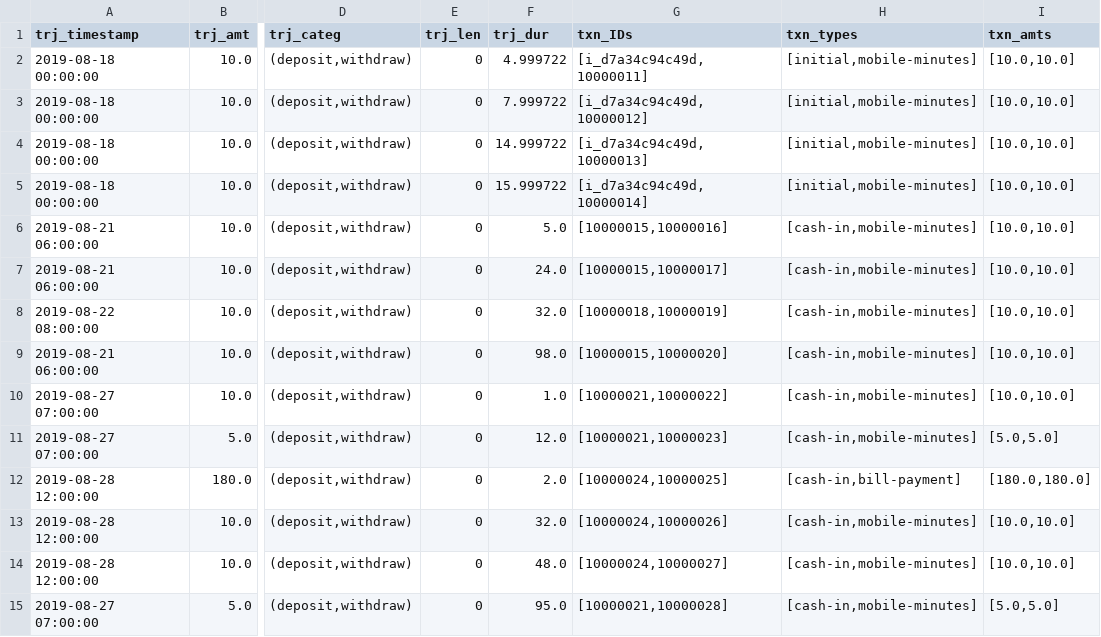
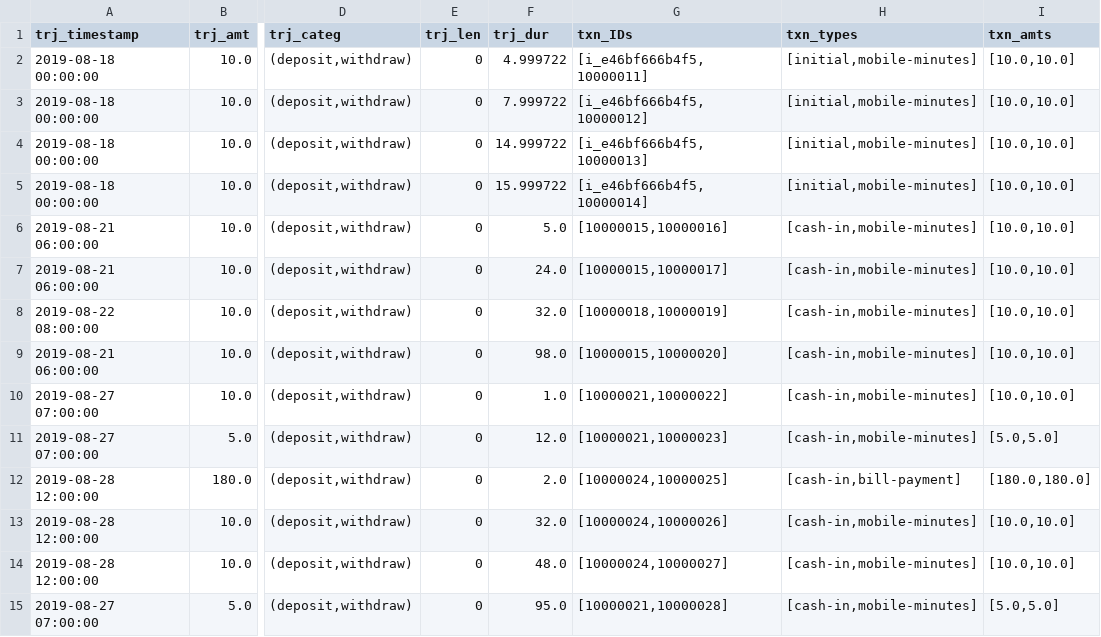
Before and after one commit to carolinamattsson/follow-the-money, a CSV file: examples/3_time_window/output/account_minus_flows_lifo.csv, drawn as a sheet; only a part is shown, gaps mark what is left out; the diff names each change by its address in the sheet, - before the commit and + after, or states it on an @@ line.

```diff
--- a/examples/3_time_window/output/account_minus_flows_lifo.csv
+++ b/examples/3_time_window/output/account_minus_flows_lifo.csv
-G2 (txn_IDs): [i_d7a34c94c49d,10000011]
+G2 (txn_IDs): [i_e46bf666b4f5,10000011]
-G3 (txn_IDs): [i_d7a34c94c49d,10000012]
+G3 (txn_IDs): [i_e46bf666b4f5,10000012]
-G4 (txn_IDs): [i_d7a34c94c49d,10000013]
+G4 (txn_IDs): [i_e46bf666b4f5,10000013]
-G5 (txn_IDs): [i_d7a34c94c49d,10000014]
+G5 (txn_IDs): [i_e46bf666b4f5,10000014]
```
Also changed, not shown: examples/3_time_window/output/account_minus_flows_mixed.csv, examples/4_known_balances/output/account_missing_nbal_flows_lifo.csv, 35 other files.
